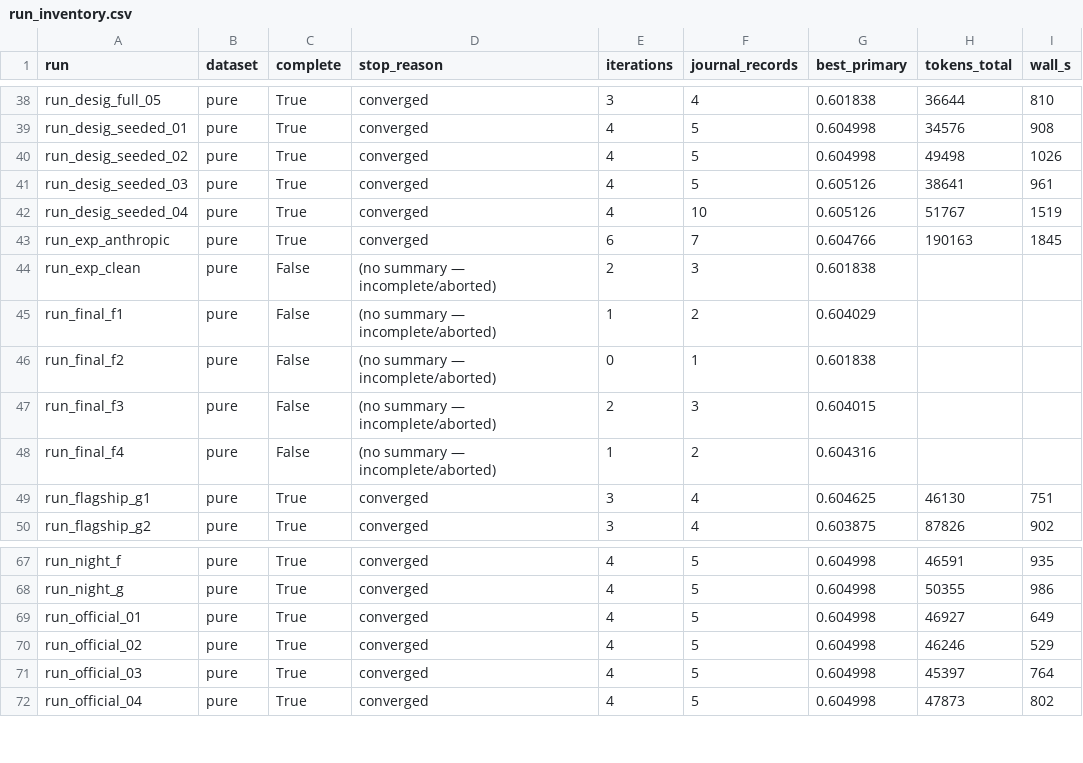
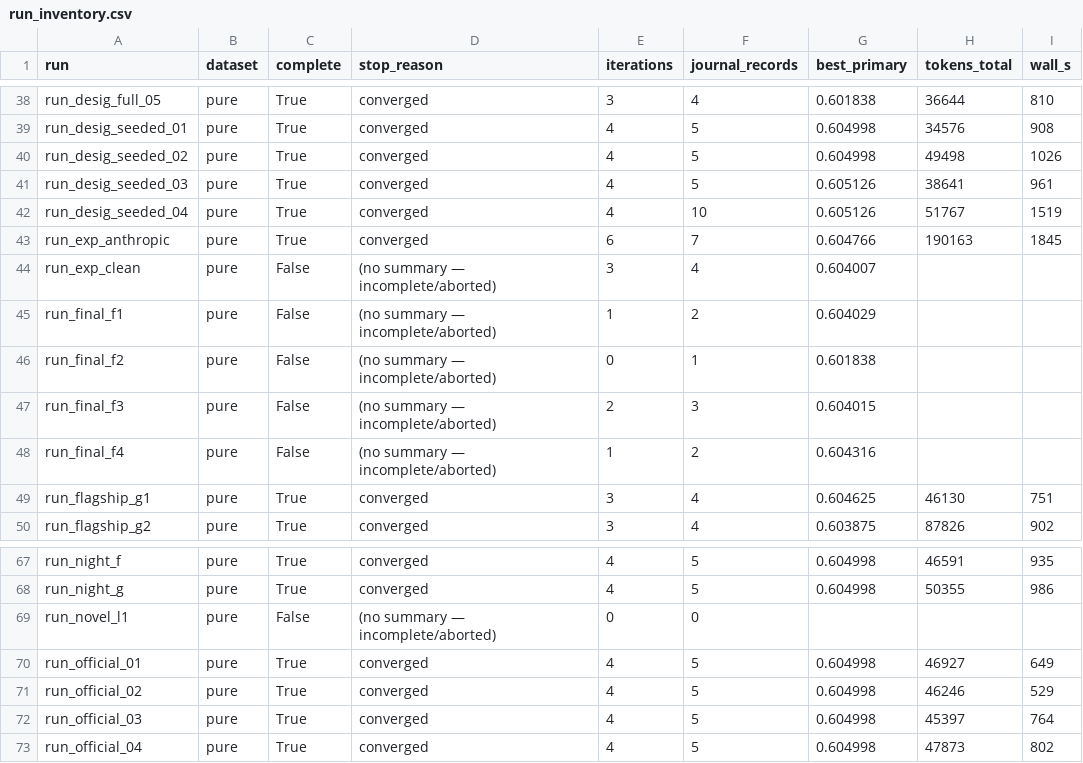
Before and after one commit to yxshrk/jitai_ml_agent, a CSV file: evidence/run_inventory.csv, drawn as a sheet; only a part is shown, gaps mark what is left out.

Commit message:
record search-depth dose-response finding + moderate-depth default; refresh inventory

```diff
--- a/evidence/run_inventory.csv
+++ b/evidence/run_inventory.csv
@@ -43,3 +43,3 @@ run_desig_seeded_04,pure,True,converged,4,10,0.605126,51767,1519
 run_exp_anthropic,pure,True,converged,6,7,0.604766,190163,1845
-run_exp_clean,pure,False,(no summary — incomplete/aborted),2,3,0.601838,,
+run_exp_clean,pure,False,(no summary — incomplete/aborted),3,4,0.604007,,
 run_final_f1,pure,False,(no summary — incomplete/aborted),1,2,0.604029,,
@@ -68,2 +68,3 @@ run_night_f,pure,True,converged,4,5,0.604998,46591,935
 run_night_g,pure,True,converged,4,5,0.604998,50355,986
+run_novel_l1,pure,False,(no summary — incomplete/aborted),0,0,,,
 run_official_01,pure,True,converged,4,5,0.604998,46927,649
```
Also changed, not shown: 7 other files.
